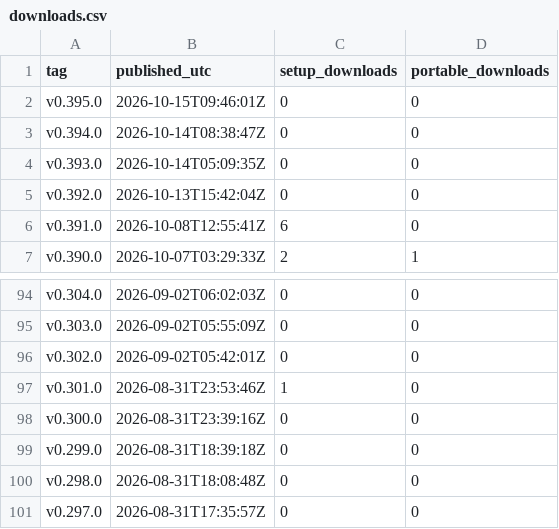
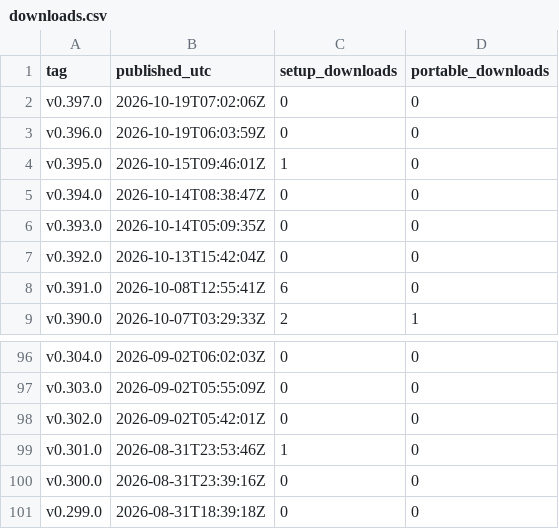
Before and after one commit to sunwoo1global-glitch/kotu-promo, a CSV file: report/downloads.csv, drawn as a sheet; only a part is shown, gaps mark what is left out.

```diff
--- a/report/downloads.csv
+++ b/report/downloads.csv
@@ -1,3 +1,5 @@
 tag,published_utc,setup_downloads,portable_downloads
-v0.395.0,2026-10-15T09:46:01Z,0,0
+v0.397.0,2026-10-19T07:02:06Z,0,0
+v0.396.0,2026-10-19T06:03:59Z,0,0
+v0.395.0,2026-10-15T09:46:01Z,1,0
 v0.394.0,2026-10-14T08:38:47Z,0,0
@@ -99,3 +101 @@ v0.300.0,2026-08-31T23:39:16Z,0,0
 v0.299.0,2026-08-31T18:39:18Z,0,0
-v0.298.0,2026-08-31T18:08:48Z,0,0
-v0.297.0,2026-08-31T17:35:57Z,0,0
```
Also changed, not shown: promo_out/generation_log.csv, 3 other files.
